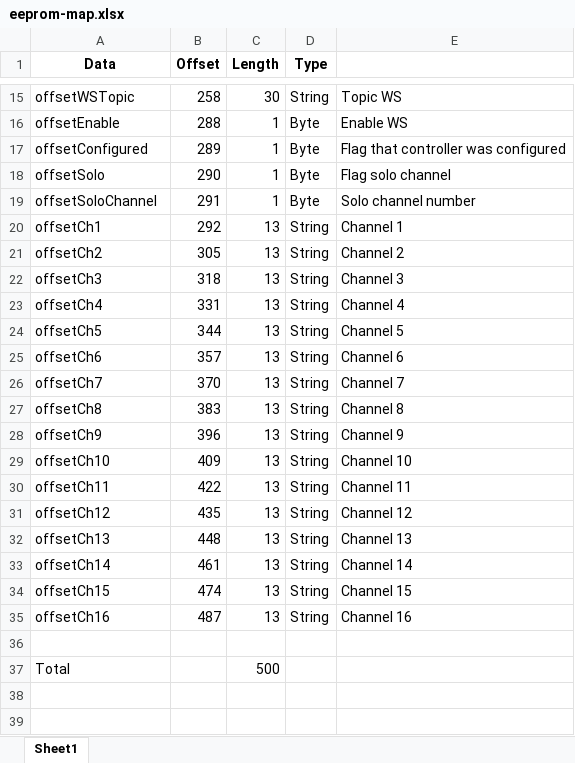
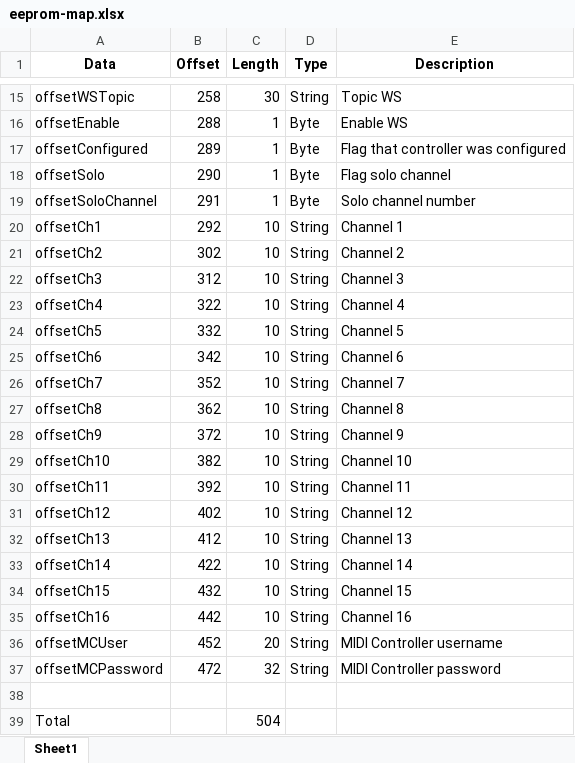
Before and after one commit to kamshory/ESP32DrumPad, an Excel workbook: eeprom-map.xlsx, sheet Sheet1, drawn as a sheet; only a part is shown, gaps mark what is left out; values as stored, in another font and other column widths than the file's, no borders; addresses are those after the commit; the diff names each change by its address in the sheet, - before the commit and + after, or states it on an @@ line.

```diff
--- a/eeprom-map.xlsx (sheet Sheet1)
+++ b/eeprom-map.xlsx (sheet Sheet1)
-E1: (empty)
+E1: Description
-C20:C35 (Length): 13
+C20:C35 (Length): 10
-B21 (Offset): 305
+B21 (Offset): 302
-B22 (Offset): 318
+B22 (Offset): 312
-B23 (Offset): 331
+B23 (Offset): 322
-B24 (Offset): 344
+B24 (Offset): 332
-B25 (Offset): 357
+B25 (Offset): 342
-B26 (Offset): 370
+B26 (Offset): 352
-B27 (Offset): 383
+B27 (Offset): 362
-B28 (Offset): 396
+B28 (Offset): 372
-B29 (Offset): 409
+B29 (Offset): 382
-B30 (Offset): 422
+B30 (Offset): 392
-B31 (Offset): 435
+B31 (Offset): 402
-B32 (Offset): 448
+B32 (Offset): 412
-B33 (Offset): 461
+B33 (Offset): 422
-B34 (Offset): 474
+B34 (Offset): 432
-B35 (Offset): 487
+B35 (Offset): 442
+row 36: offsetMCUser | 452 | 20 | String | MIDI Controller username
+row 37: offsetMCPassword | 472 | 32 | String | MIDI Controller password
-C39 (Length): 500
+C39 (Length): 504
```
Also changed, not shown: 2 other files.
